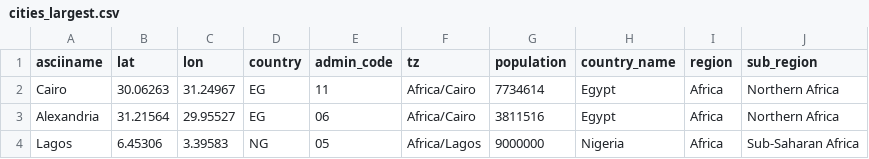
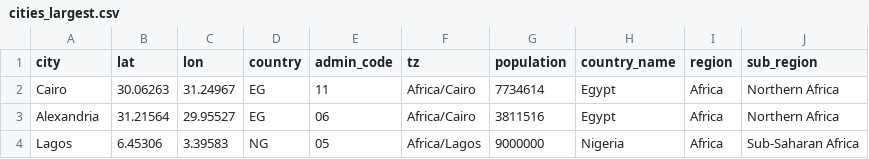
Before and after one commit to gadenbuie/garrickadenbuie-com, a CSV file: content/blog/2022/daylight-saving-time/cities_largest.csv, drawn as a sheet; only a part is shown.

```diff
--- a/content/blog/2022/daylight-saving-time/cities_largest.csv
+++ b/content/blog/2022/daylight-saving-time/cities_largest.csv
@@ -1,2 +1,2 @@
-asciiname,lat,lon,country,admin_code,tz,population,country_name,region,sub_region
+city,lat,lon,country,admin_code,tz,population,country_name,region,sub_region
 Cairo,30.06263,31.24967,EG,11,Africa/Cairo,7734614,Egypt,Africa,Northern Africa
```
Also changed, not shown: 37 other files.
